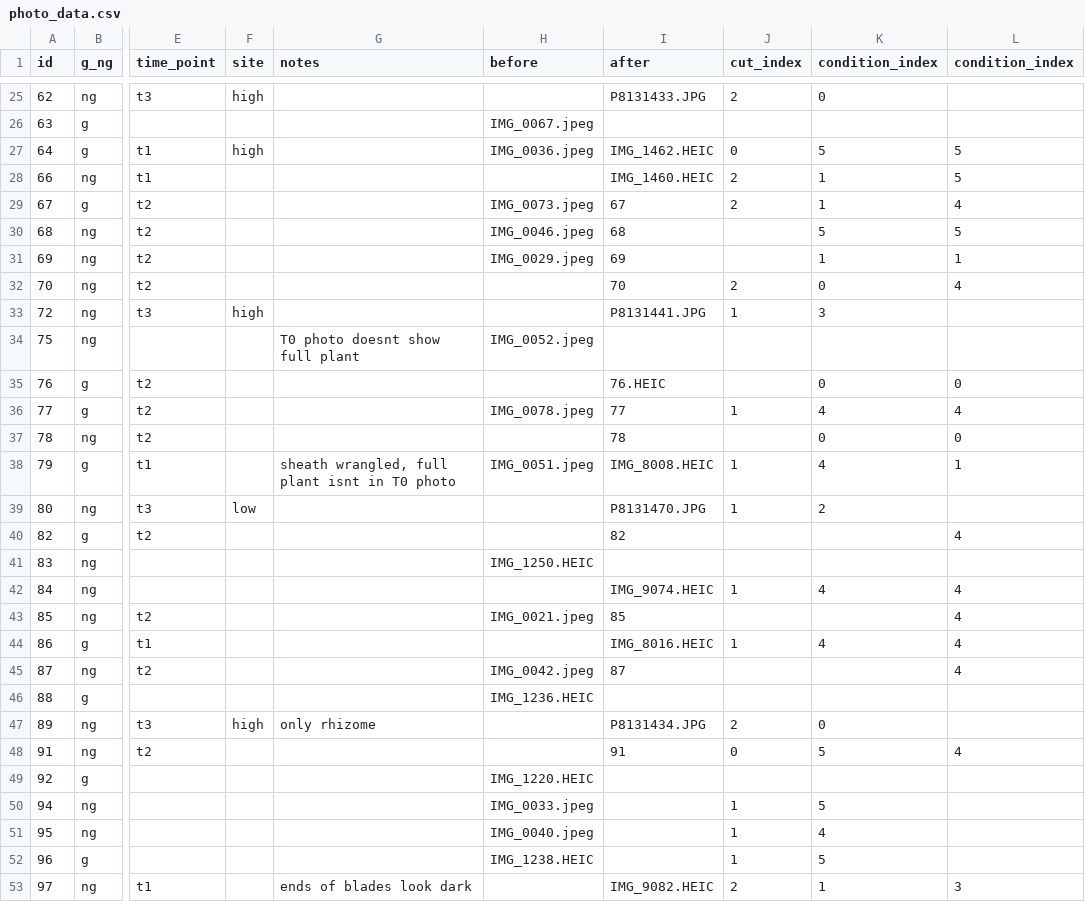
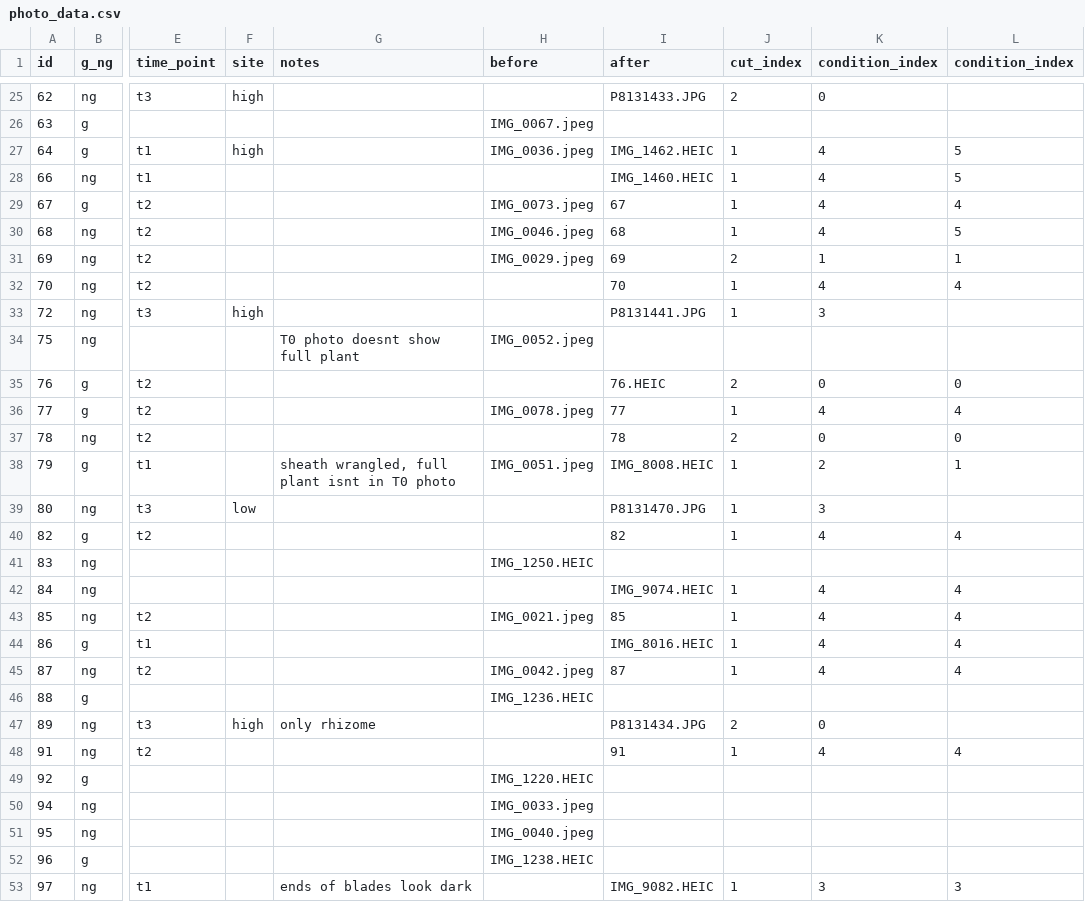
Before and after one commit to OConnor-Lab-UBC/MacGillivray_campbell_river, a CSV file: raw_data/photo_data.csv, drawn as a sheet; only a part is shown, gaps mark what is left out; the diff covers the shown part only; the diff names each change by its address in the sheet, - before the commit and + after, or states it on an @@ line.

Commit message:
condition code

```diff
--- a/raw_data/photo_data.csv
+++ b/raw_data/photo_data.csv
-J27 (cut_index): 0
+J27 (cut_index): 1
-K27 (condition_index): 5
+K27 (condition_index): 4
-J28:J29 (cut_index): 2
+J28:J29 (cut_index): 1
-K28:K29 (condition_index): 1
+K28:K29 (condition_index): 4
-J30 (cut_index): (empty)
+J30 (cut_index): 1
-K30 (condition_index): 5
+K30 (condition_index): 4
-J31 (cut_index): (empty)
+J31 (cut_index): 2
-J32 (cut_index): 2
+J32 (cut_index): 1
-K32 (condition_index): 0
+K32 (condition_index): 4
-J35 (cut_index): (empty)
+J35 (cut_index): 2
-J37 (cut_index): (empty)
+J37 (cut_index): 2
-K38 (condition_index): 4
+K38 (condition_index): 2
-K39 (condition_index): 2
+K39 (condition_index): 3
-J40 (cut_index): (empty)
+J40 (cut_index): 1
-K40 (condition_index): (empty)
+K40 (condition_index): 4
-J43 (cut_index): (empty)
+J43 (cut_index): 1
-K43 (condition_index): (empty)
+K43 (condition_index): 4
-J45 (cut_index): (empty)
+J45 (cut_index): 1
-K45 (condition_index): (empty)
+K45 (condition_index): 4
-J48 (cut_index): 0
+J48 (cut_index): 1
-K48 (condition_index): 5
+K48 (condition_index): 4
-J50:J52 (cut_index): 1
+J50:J52 (cut_index): (empty)
-K50 (condition_index): 5
+K50 (condition_index): (empty)
-K51 (condition_index): 4
+K51 (condition_index): (empty)
-K52 (condition_index): 5
+K52 (condition_index): (empty)
-J53 (cut_index): 2
+J53 (cut_index): 1
-K53 (condition_index): 1
+K53 (condition_index): 3
```
Also changed, not shown: 119 edited cells elsewhere in this file, 1 other file.
